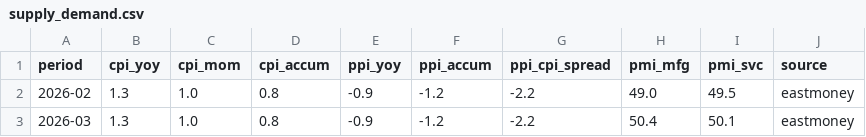
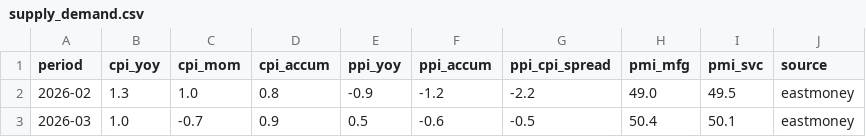
Before and after one commit to jakeiee/stock-signal, a CSV file: market_monitor/data/supply_demand.csv, drawn as a sheet.

```diff
--- a/market_monitor/data/supply_demand.csv
+++ b/market_monitor/data/supply_demand.csv
@@ -2,2 +2,2 @@ period,cpi_yoy,cpi_mom,cpi_accum,ppi_yoy,ppi_accum,ppi_cpi_spread,pmi_mfg,pmi_sv
 2026-02,1.3,1.0,0.8,-0.9,-1.2,-2.2,49.0,49.5,eastmoney
-2026-03,1.3,1.0,0.8,-0.9,-1.2,-2.2,50.4,50.1,eastmoney
+2026-03,1.0,-0.7,0.9,0.5,-0.6,-0.5,50.4,50.1,eastmoney
```
Also changed, not shown: market_monitor/data/margin.csv, market_monitor/data/wind_mags_pe_history.csv, 32 other files.
